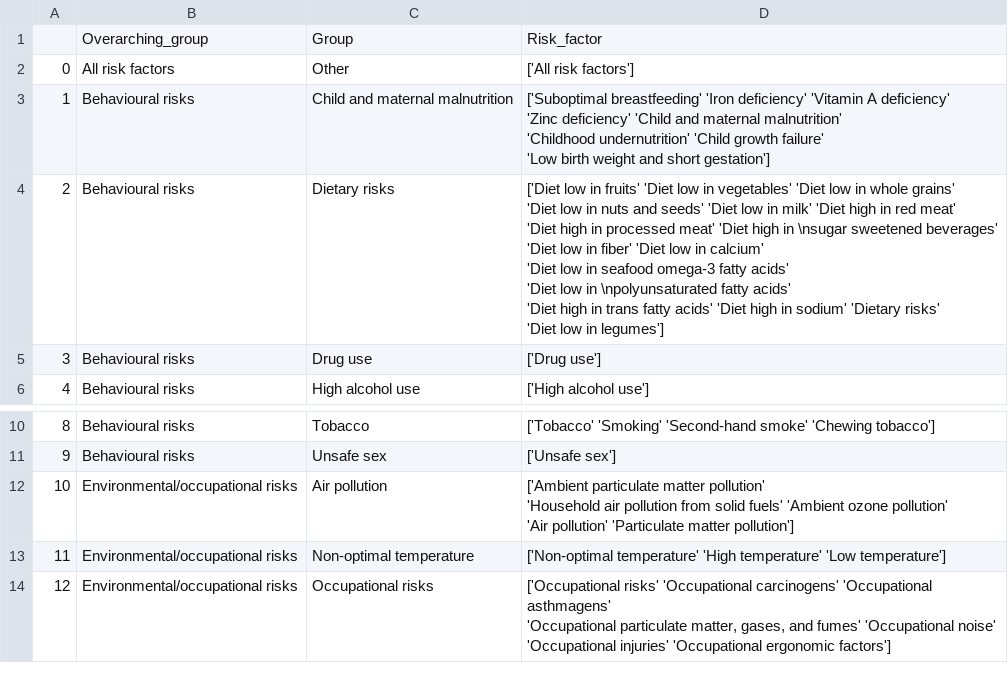
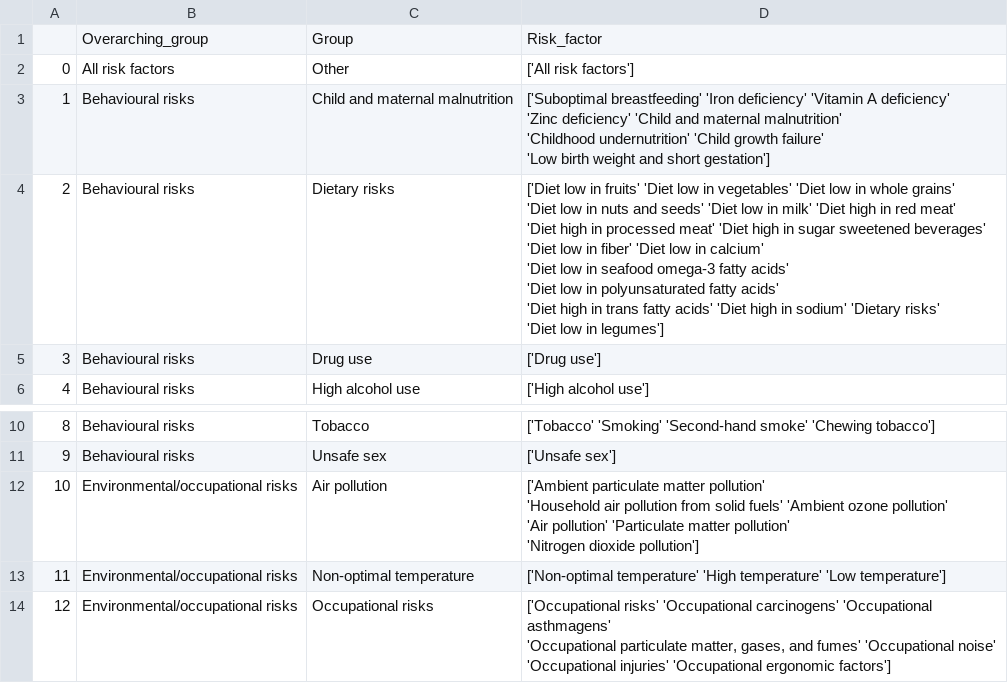
Before and after one commit to zavalis/pubs_meta, a CSV file: gbd variability/tables/eTable 1.csv, drawn as a sheet; only a part is shown, gaps mark what is left out.

```diff
--- a/gbd variability/tables/eTable 1.csv
+++ b/gbd variability/tables/eTable 1.csv
@@ -6,10 +6,10 @@
  'Low birth weight and short gestation']"
-2,Behavioural risks,Dietary risks,"['Diet low in fruits' 'Diet low in vegetables' 'Diet low in whole grains'
- 'Diet low in nuts and seeds' 'Diet low in milk' 'Diet high in red meat'
- 'Diet high in processed meat' 'Diet high in \nsugar sweetened beverages'
- 'Diet low in fiber' 'Diet low in calcium'
- 'Diet low in seafood omega-3 fatty acids'
- 'Diet low in \npolyunsaturated fatty acids'
- 'Diet high in trans fatty acids' 'Diet high in sodium' 'Dietary risks'
- 'Diet low in legumes']"
+2,Behavioural risks,Dietary risks,"['Diet low in fruits' 'Diet low in vegetables' 'Diet low in whole grains'
+ 'Diet low in nuts and seeds' 'Diet low in milk' 'Diet high in red meat'
+ 'Diet high in processed meat' 'Diet high in sugar sweetened beverages'
+ 'Diet low in fiber' 'Diet low in calcium'
+ 'Diet low in seafood omega-3 fatty acids'
+ 'Diet low in polyunsaturated fatty acids'
+ 'Diet high in trans fatty acids' 'Diet high in sodium' 'Dietary risks'
+ 'Diet low in legumes']"
 3,Behavioural risks,Drug use,['Drug use']
@@ -21,5 +21,6 @@
 9,Behavioural risks,Unsafe sex,['Unsafe sex']
-10,Environmental/occupational risks,Air pollution,"['Ambient particulate matter pollution'
- 'Household air pollution from solid fuels' 'Ambient ozone pollution'
- 'Air pollution' 'Particulate matter pollution']"
+10,Environmental/occupational risks,Air pollution,"['Ambient particulate matter pollution'
+ 'Household air pollution from solid fuels' 'Ambient ozone pollution'
+ 'Air pollution' 'Particulate matter pollution'
+ 'Nitrogen dioxide pollution']"
 11,Environmental/occupational risks,Non-optimal temperature,['Non-optimal temperature' 'High temperature' 'Low temperature']
```
Also changed, not shown: gbd variability/data/dietary_ranks.csv, gbd variability/data/processed_data/Rawdata for Heatmap.csv, 40 other files.
